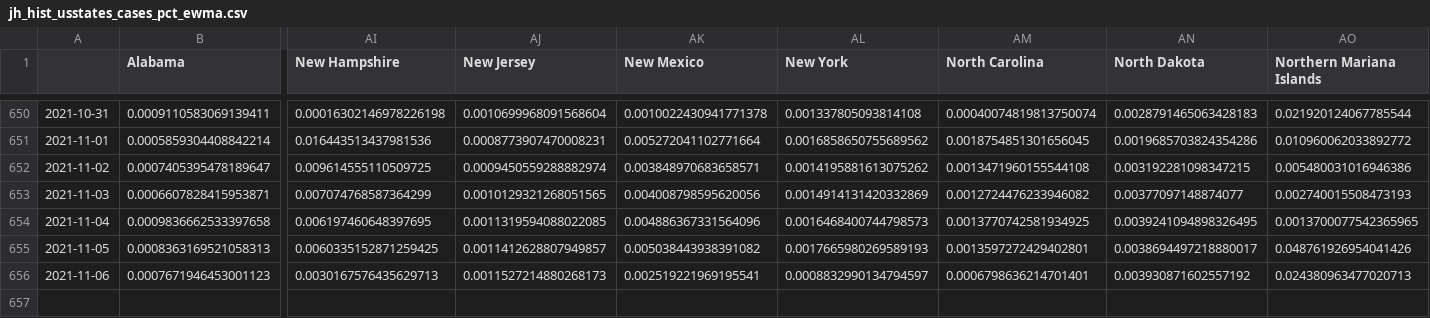
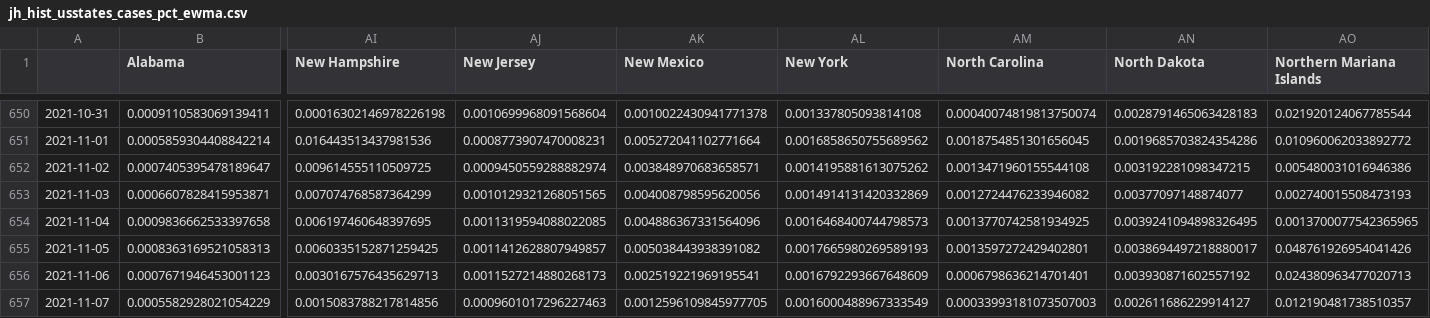
Before and after one commit to BrianLDev/Covid19_Analytics, a CSV file: Datasets/JH/jh_hist_usstates_cases_pct_ewma.csv, drawn as a sheet; only a part is shown, gaps mark what is left out; rows hold the shown columns only; the diff names each change by its address in the sheet, - before the commit and + after, or states it on an @@ line.

```diff
--- a/Datasets/JH/jh_hist_usstates_cases_pct_ewma.csv
+++ b/Datasets/JH/jh_hist_usstates_cases_pct_ewma.csv
-AL656 (New York): 0.0008832990134794597
+AL656 (New York): 0.0016792293667648609
+row 657: 2021-11-07 | 0.0005582928021054229 | 0.0015083788217814856 | 0.0009601017296227463 | 0.0012596109845977705 | 0.0016000488967333549 | 0.00033993181073507003 | 0.002611686229914127 | 0.012190481738510357
```
Also changed, not shown: Datasets/JH/jh_hist_countries_cases.csv, Datasets/JH/jh_hist_countries_deaths.csv, 19 other files.
